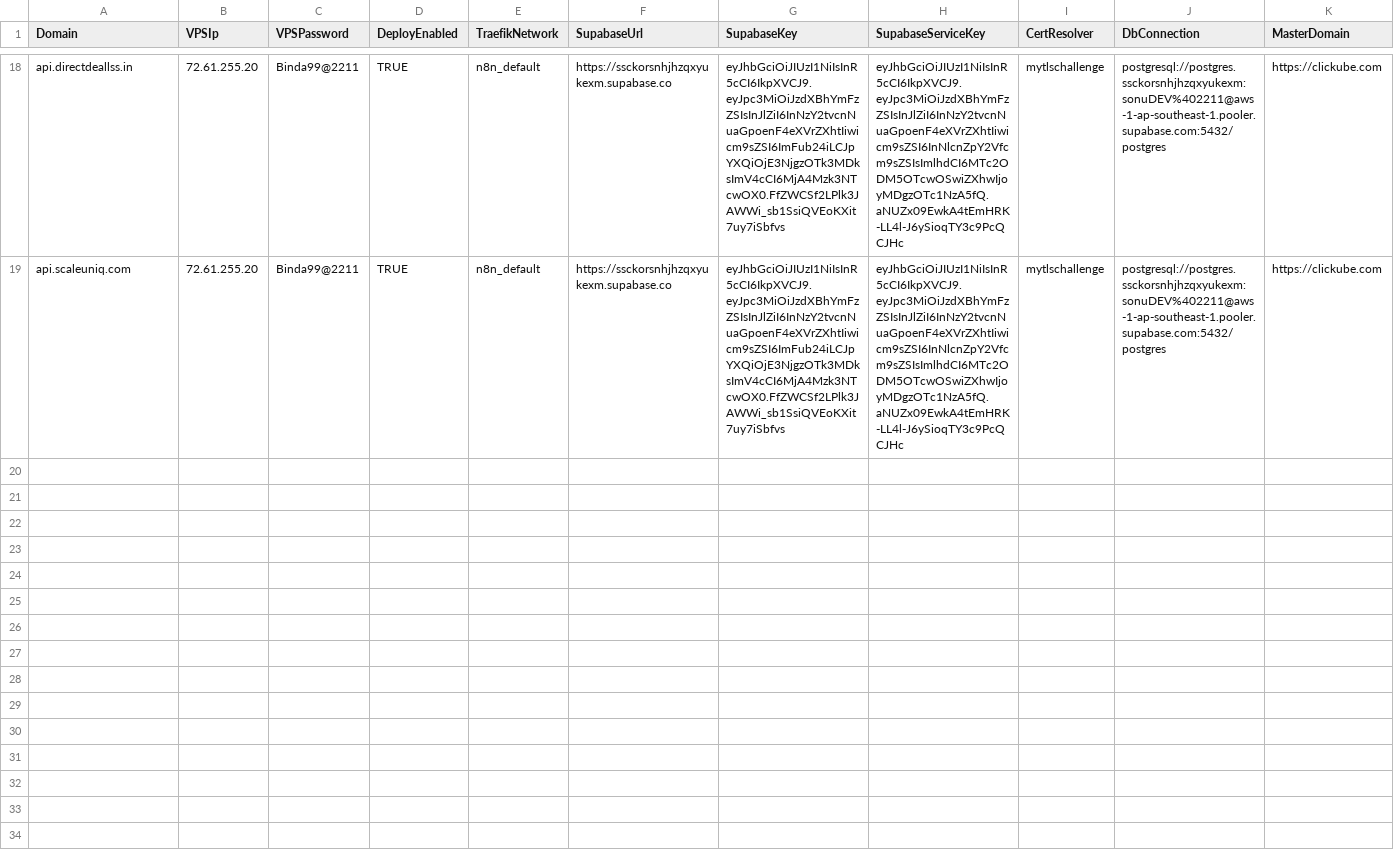
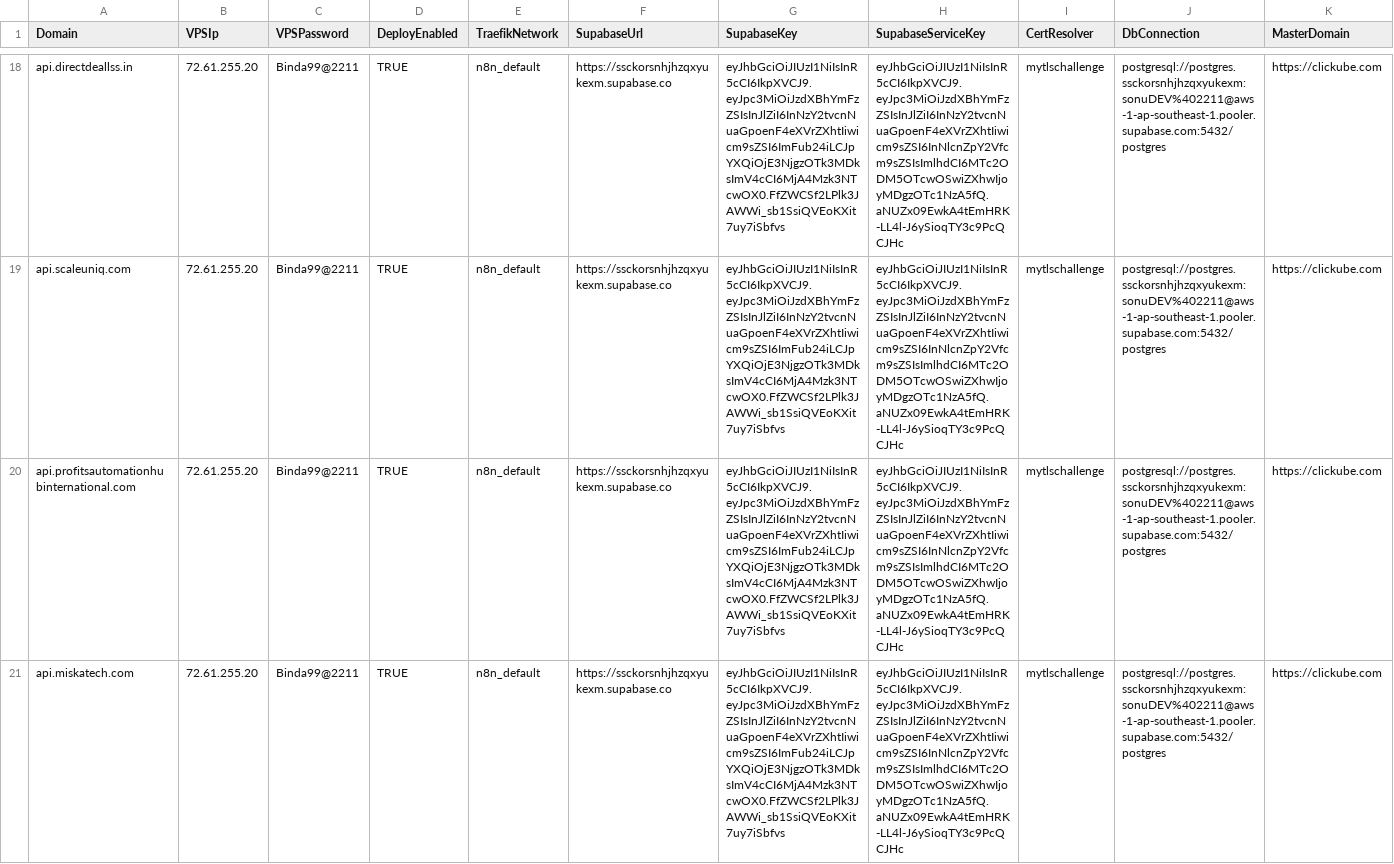
Before and after one commit to sdcbusinesssolutions/crm, a CSV file: domains.csv, drawn as a sheet; only a part is shown, gaps mark what is left out; rows hold the shown columns only; the diff names each change by its address in the sheet, - before the commit and + after, or states it on an @@ line.

Commit message:
Update domains.csv

```diff
--- a/domains.csv
+++ b/domains.csv
+row 20: api.profitsautomationhubinternational.com | 72.61.255.20 | Binda99@2211 | TRUE | n8n_default | https://ssckorsnhjhzqxyukexm.supabase.co | eyJhbGciOiJIUzI1NiIsInR5cCI6IkpXVCJ9.eyJpc3MiOiJzdXBhYmFzZSIsInJlZiI6InNzY2tvcnNuaGpoenF4eXVrZXhtIiwicm9sZSI6ImFub24iLCJpYXQiOjE3NjgzOTk3MDksImV4cCI6MjA4Mzk3NTcwOX0.FfZWCSf2LPlk3JAWWi_sb1SsiQVEoKXit7uy7iSbfvs | eyJhbGciOiJIUzI1NiIsInR5cCI6IkpXVCJ9.eyJpc3MiOiJzdXBhYmFzZSIsInJlZiI6InNzY2tvcnNuaGpoenF4eXVrZXhtIiwicm9sZSI6InNlcnZpY2Vfcm9sZSIsImlhdCI6MTc2ODM5OTcwOSwiZXhwIjoyMDgzOTc1NzA5fQ.aNUZx09EwkA4tEmHRK-LL4l-J6ySioqTY3c9PcQCJHc | mytlschallenge | postgresql://postgres.ssckorsnhjhzqxyukexm:sonuDEV%402211@aws-1-ap-southeast-1.pooler.supabase.com:5432/postgres | https://clickube.com
+row 21: api.miskatech.com | 72.61.255.20 | Binda99@2211 | TRUE | n8n_default | https://ssckorsnhjhzqxyukexm.supabase.co | eyJhbGciOiJIUzI1NiIsInR5cCI6IkpXVCJ9.eyJpc3MiOiJzdXBhYmFzZSIsInJlZiI6InNzY2tvcnNuaGpoenF4eXVrZXhtIiwicm9sZSI6ImFub24iLCJpYXQiOjE3NjgzOTk3MDksImV4cCI6MjA4Mzk3NTcwOX0.FfZWCSf2LPlk3JAWWi_sb1SsiQVEoKXit7uy7iSbfvs | eyJhbGciOiJIUzI1NiIsInR5cCI6IkpXVCJ9.eyJpc3MiOiJzdXBhYmFzZSIsInJlZiI6InNzY2tvcnNuaGpoenF4eXVrZXhtIiwicm9sZSI6InNlcnZpY2Vfcm9sZSIsImlhdCI6MTc2ODM5OTcwOSwiZXhwIjoyMDgzOTc1NzA5fQ.aNUZx09EwkA4tEmHRK-LL4l-J6ySioqTY3c9PcQCJHc | mytlschallenge | postgresql://postgres.ssckorsnhjhzqxyukexm:sonuDEV%402211@aws-1-ap-southeast-1.pooler.supabase.com:5432/postgres | https://clickube.com
```
